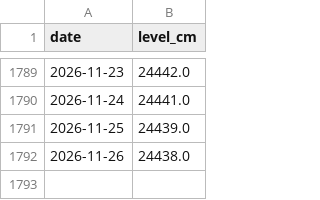
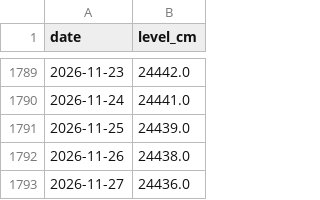
Before and after one commit to geoworldlook/water-check, a CSV file: data/levels/FI-LOKK.csv, drawn as a sheet; only a part is shown, gaps mark what is left out.

```diff
--- a/data/levels/FI-LOKK.csv
+++ b/data/levels/FI-LOKK.csv
@@ -1792 +1792,2 @@ date,level_cm
 2026-11-26,24438.0
+2026-11-27,24436.0
```
Also changed, not shown: data/levels/FI-PORT.csv, data/levels/FR-HVIL.csv, 10 other files.
